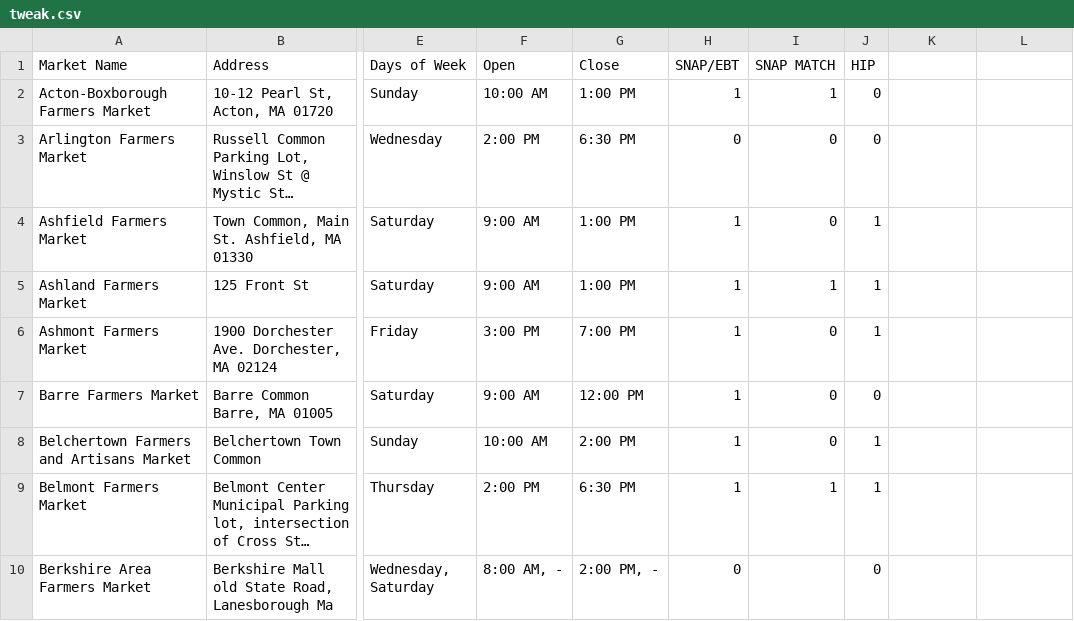
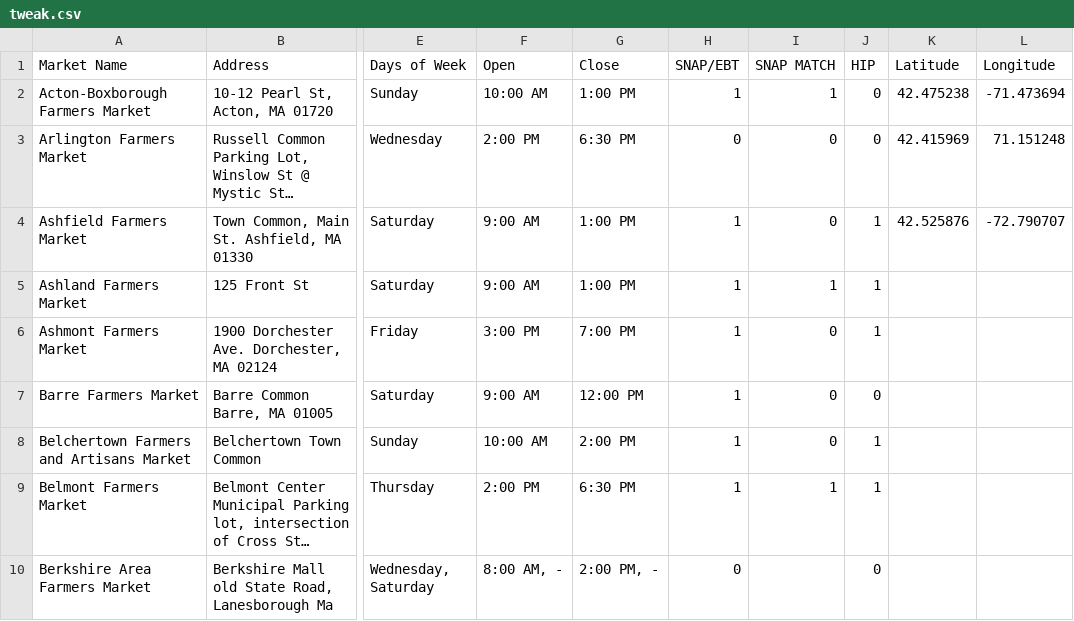
Before and after one commit to rosahsu/Code4Good--Mass-Farmers-Market, a CSV file: tweak.csv, drawn as a sheet; only a part is shown, gaps mark what is left out; long unchanged cells end in …; the diff names each change by its address in the sheet, - before the commit and + after, or states it on an @@ line.

Commit message:
working on putting longitude latitude data in csv

```diff
--- a/tweak.csv
+++ b/tweak.csv
-K1: (empty)
+K1: Latitude
-L1: (empty)
+L1: Longitude
-K2 (Latitude): (empty)
+K2 (Latitude): 42.475238
-L2 (Longitude): (empty)
+L2 (Longitude): -71.473694
-K3 (Latitude): (empty)
+K3 (Latitude): 42.415969
-L3 (Longitude): (empty)
+L3 (Longitude): 71.151248
-K4 (Latitude): (empty)
+K4 (Latitude): 42.525876
-L4 (Longitude): (empty)
+L4 (Longitude): -72.790707
```
Also changed, not shown: 1 other file.
